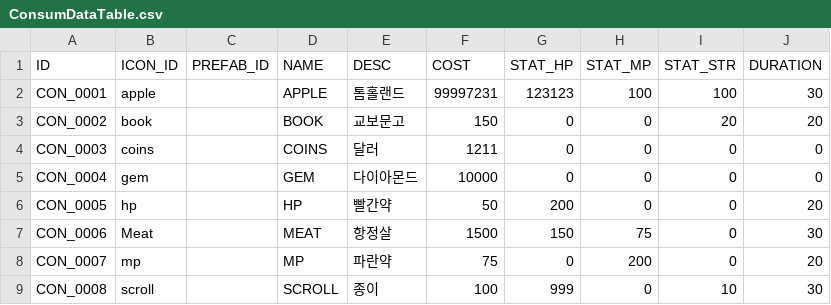
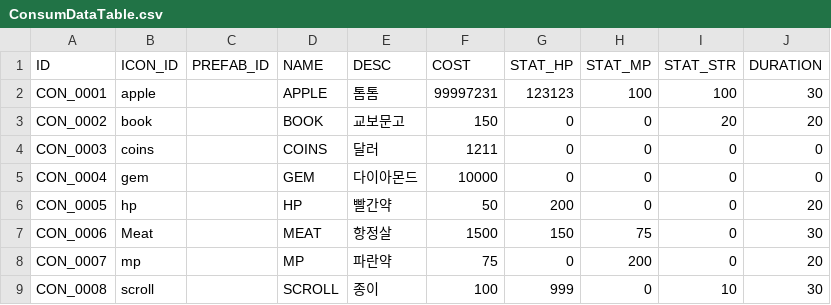
Before and after one commit to 12tg12tg/NeverlandForest, a CSV file: Assets/Resources/Tables/ConsumDataTable.csv, drawn as a sheet.

```diff
--- a/Assets/Resources/Tables/ConsumDataTable.csv
+++ b/Assets/Resources/Tables/ConsumDataTable.csv
@@ -1,3 +1,3 @@
 ID,ICON_ID,PREFAB_ID,NAME,DESC,COST,STAT_HP,STAT_MP,STAT_STR,DURATION
-CON_0001,apple,,APPLE,톰홀랜드,99997231,123123,100,100,30
+CON_0001,apple,,APPLE,톰톰,99997231,123123,100,100,30
 CON_0002,book,,BOOK,교보문고,150,0,0,20,20
```
Also changed, not shown: 14 other files.
